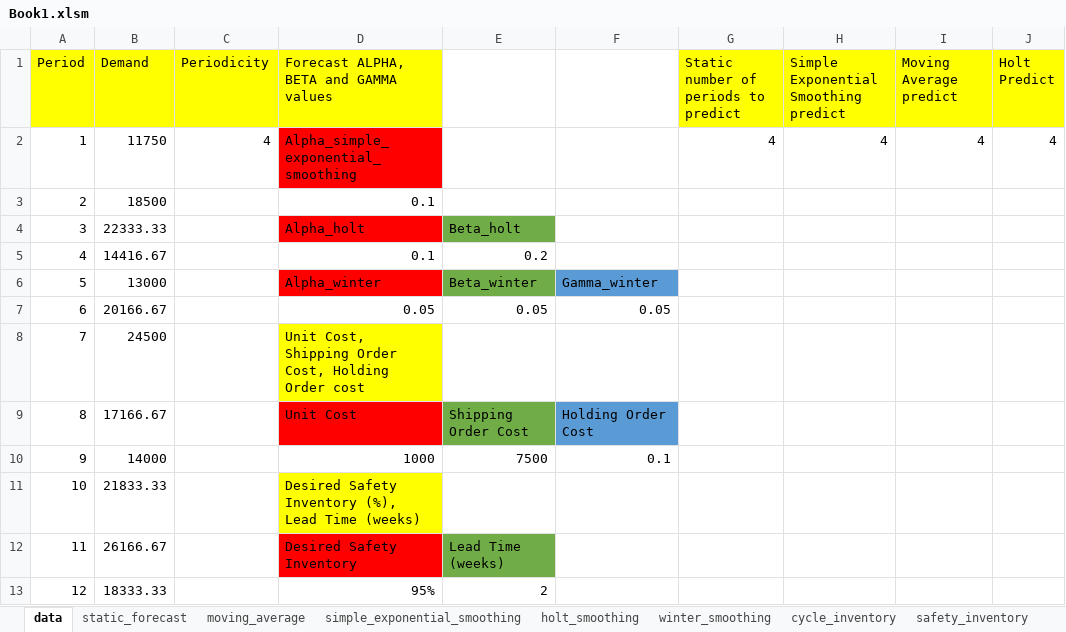
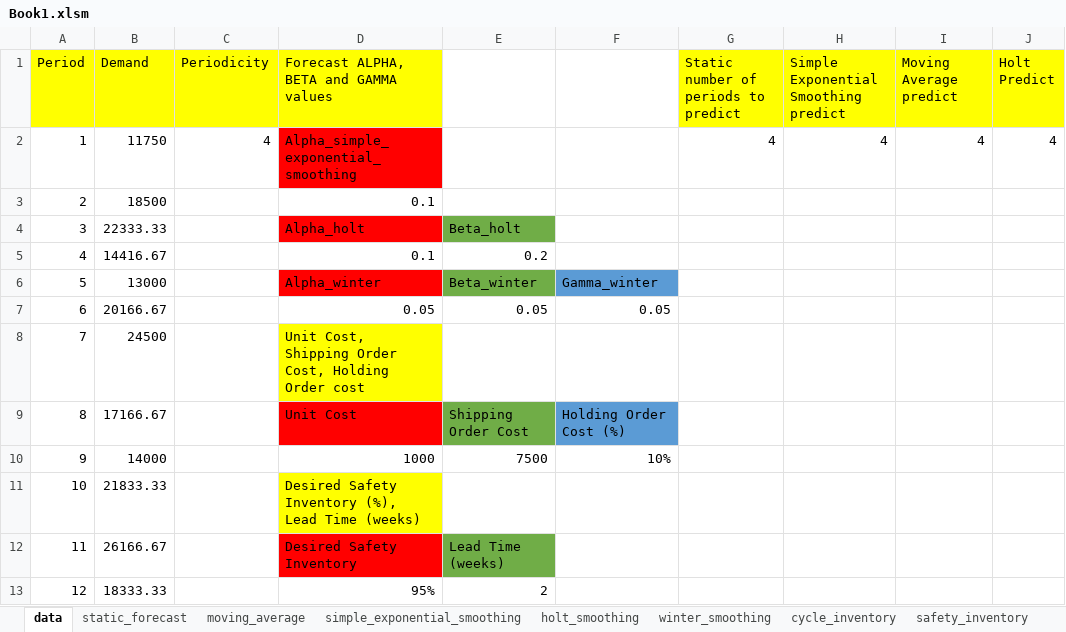
Before and after one commit to yuu511/vba_excel_forecasting, an Excel workbook: Book1.xlsm, sheet data, drawn as a sheet; only a part is shown; values as stored, in another font and other column widths than the file's, no borders; the diff names each change by its address in the sheet, - before the commit and + after, or states it on an @@ line.

Commit message:
format

```diff
--- a/Book1.xlsm (sheet data)
+++ b/Book1.xlsm (sheet data)
-F9: Holding Order Cost
+F9: Holding Order Cost (%)
-F10: 0.1
+F10: 10%
```
